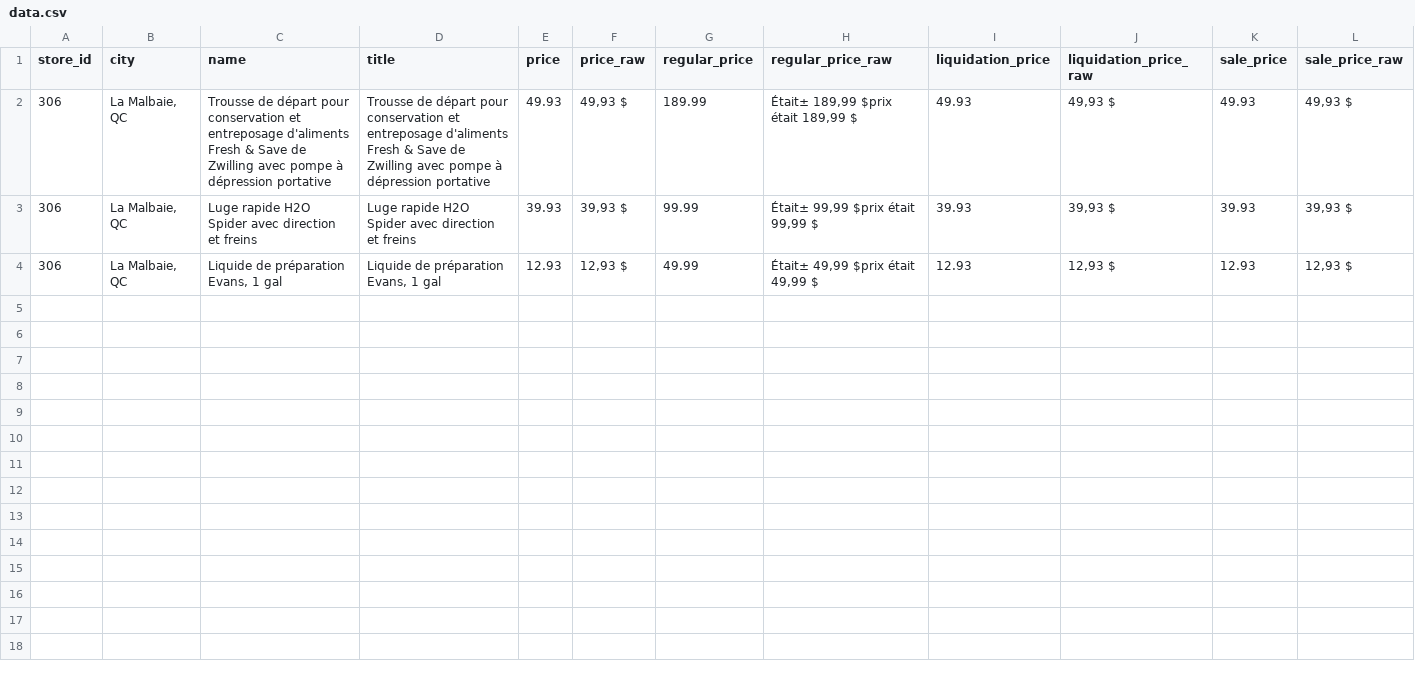
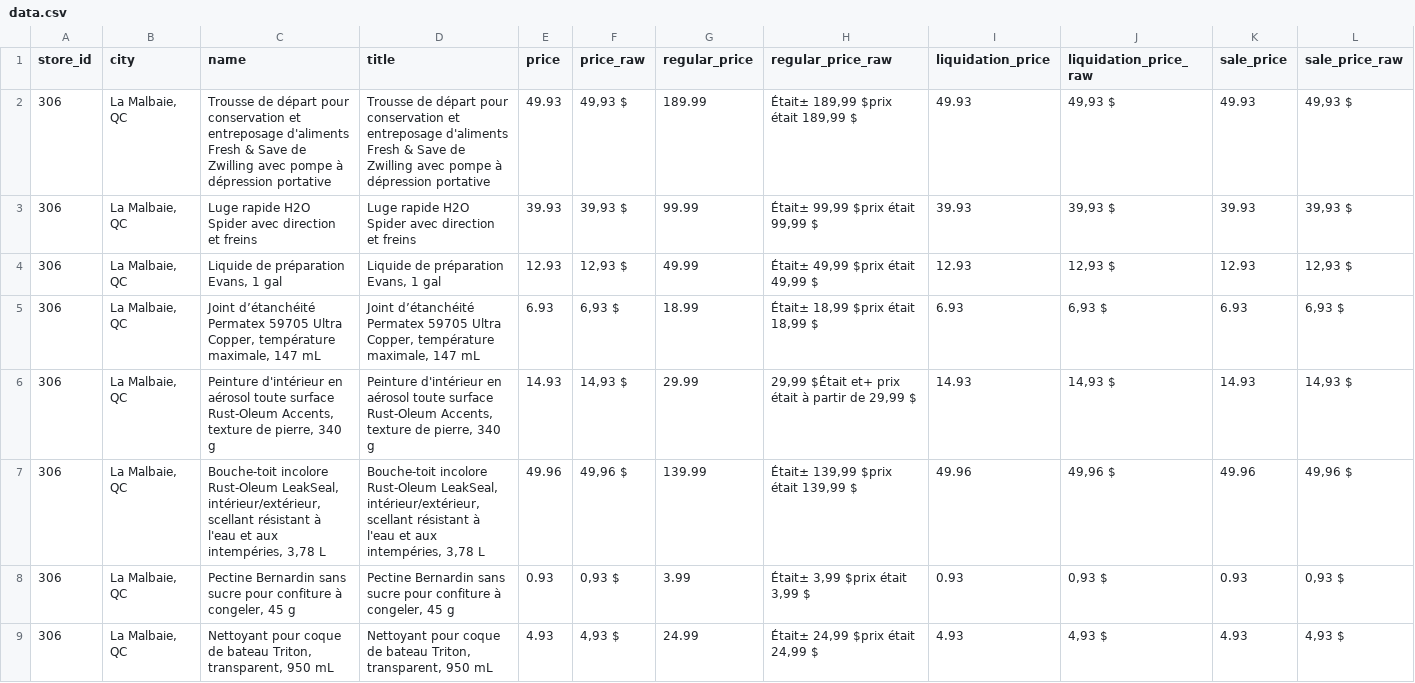
Before and after one commit to Olivier-cousineau/Econo-econo111, a CSV file: outputs/canadiantire/306-la-malbaie-qc/data.csv, drawn as a sheet; only a part is shown; rows hold the shown columns only; the diff names each change by its address in the sheet, - before the commit and + after, or states it on an @@ line.

```diff
--- a/outputs/canadiantire/306-la-malbaie-qc/data.csv
+++ b/outputs/canadiantire/306-la-malbaie-qc/data.csv
+row 5: 306 | La Malbaie, QC | Joint d’étanchéité Permatex 59705 Ultra Copper, température maximale, 147 mL | Joint d’étanchéité Permatex 59705 Ultra Copper, température maximale, 147 mL | 6.93 | 6,93 $ | 18.99 | Était± 18,99 $prix était 18,99 $ | 6.93 | 6,93 $ | 6.93 | 6,93 $
+row 6: 306 | La Malbaie, QC | Peinture d'intérieur en aérosol toute surface Rust-Oleum Accents, texture de pierre, 340 g | Peinture d'intérieur en aérosol toute surface Rust-Oleum Accents, texture de pierre, 340 g | 14.93 | 14,93 $ | 29.99 | 29,99 $Était et+ prix était à partir de 29,99 $ | 14.93 | 14,93 $ | 14.93 | 14,93 $
+row 7: 306 | La Malbaie, QC | Bouche-toit incolore Rust-Oleum LeakSeal, intérieur/extérieur, scellant résistant à l'eau et aux intempéries, 3,78 L | Bouche-toit incolore Rust-Oleum LeakSeal, intérieur/extérieur, scellant résistant à l'eau et aux intempéries, 3,78 L | 49.96 | 49,96 $ | 139.99 | Était± 139,99 $prix était 139,99 $ | 49.96 | 49,96 $ | 49.96 | 49,96 $
+row 8: 306 | La Malbaie, QC | Pectine Bernardin sans sucre pour confiture à congeler, 45 g | Pectine Bernardin sans sucre pour confiture à congeler, 45 g | 0.93 | 0,93 $ | 3.99 | Était± 3,99 $prix était 3,99 $ | 0.93 | 0,93 $ | 0.93 | 0,93 $
+row 9: 306 | La Malbaie, QC | Nettoyant pour coque de bateau Triton, transparent, 950 mL | Nettoyant pour coque de bateau Triton, transparent, 950 mL | 4.93 | 4,93 $ | 24.99 | Était± 24,99 $prix était 24,99 $ | 4.93 | 4,93 $ | 4.93 | 4,93 $
```
Also changed, not shown: outputs/canadiantire/221-jonquiere-qc/data.csv, outputs/canadiantire/268-chicoutimi-qc/data.csv, 7 other files.
